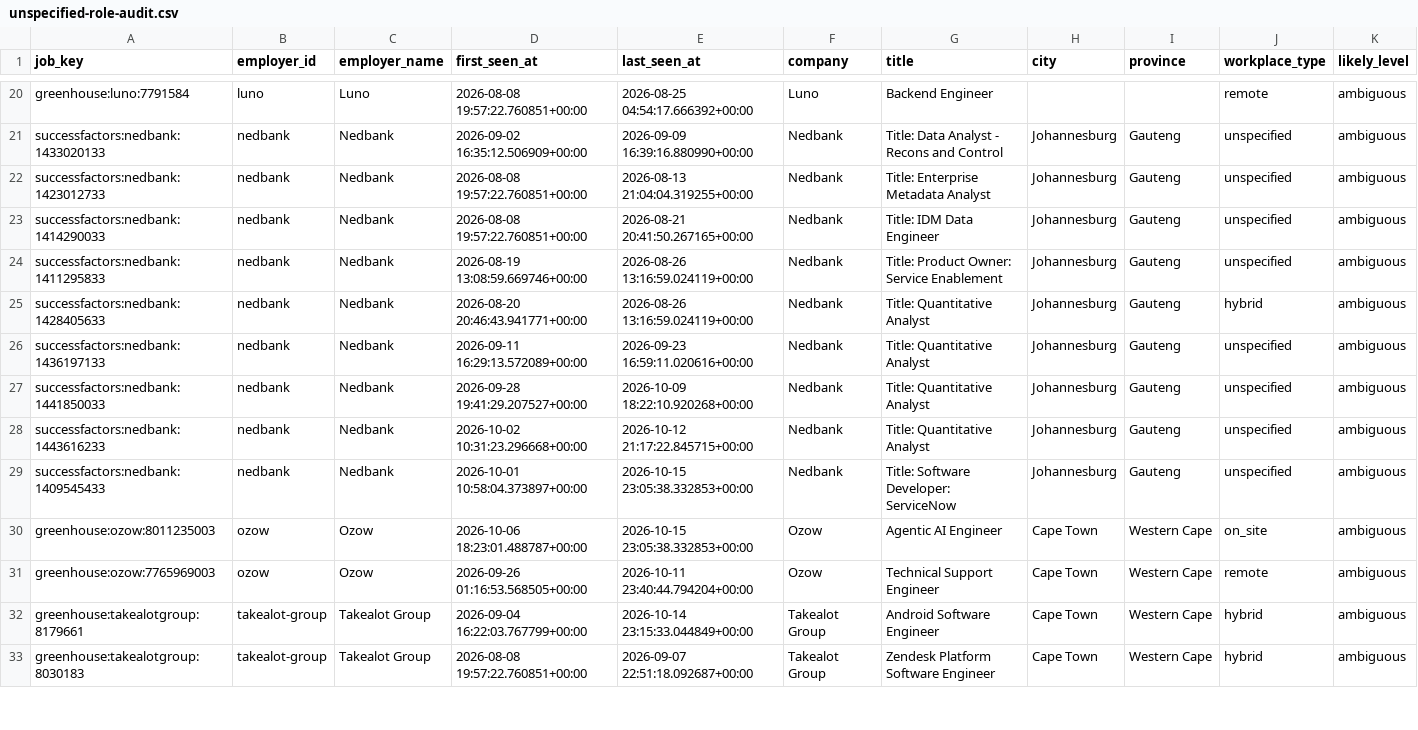
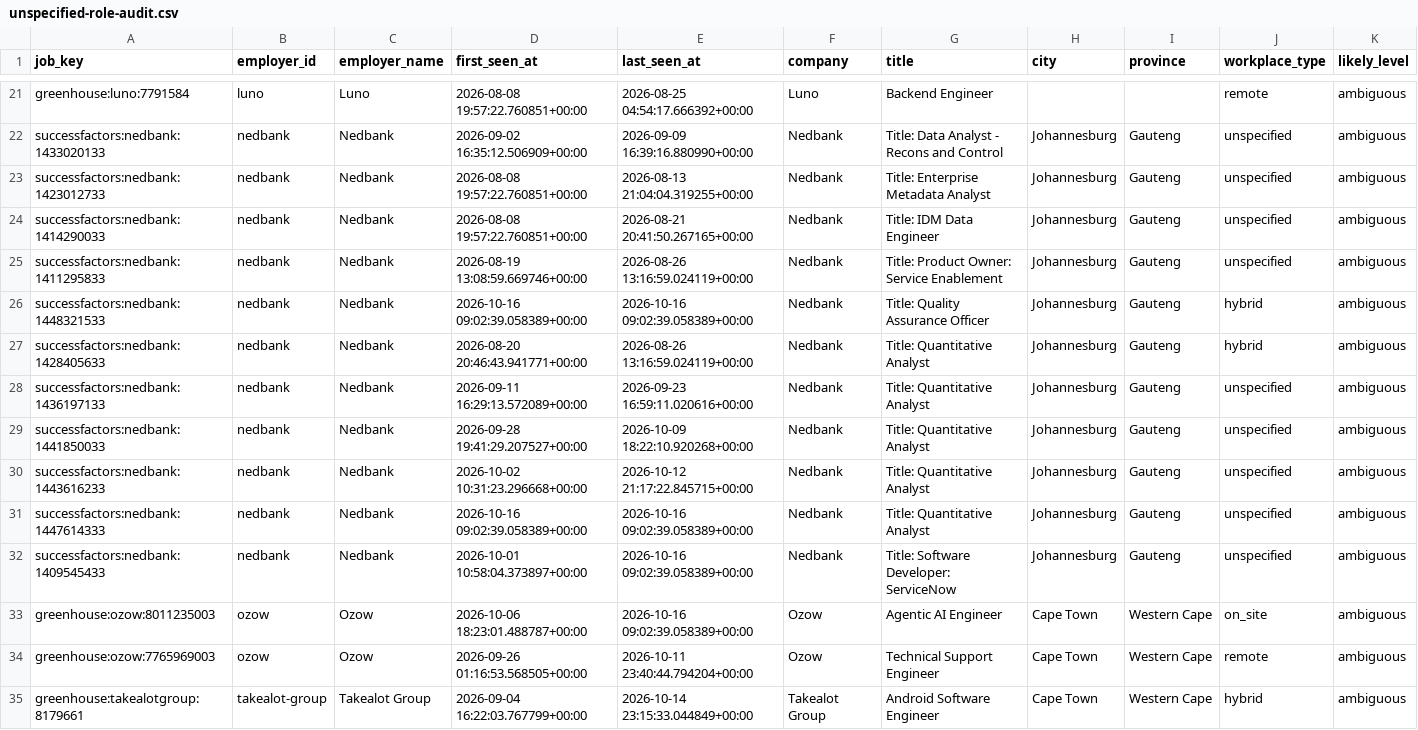
Before and after one commit to nonluthando/sa-grad-tech-job-market, a CSV file: data/analysis/unspecified-role-audit.csv, drawn as a sheet; only a part is shown, gaps mark what is left out; the shorter side is filled out with more unchanged rows; addresses are those after the commit; rows hold the shown columns only; the diff covers the shown part only; the diff names each change by its address in the sheet, - before the commit and + after, or states it on an @@ line.

```diff
--- a/data/analysis/unspecified-role-audit.csv
+++ b/data/analysis/unspecified-role-audit.csv
+row 26: successfactors:nedbank:1448321533 | nedbank | Nedbank | 2026-10-16 09:02:39.058389+00:00 | 2026-10-16 09:02:39.058389+00:00 | Nedbank | Title: Quality Assurance Officer | Johannesburg | Gauteng | hybrid | ambiguous
+row 31: successfactors:nedbank:1447614333 | nedbank | Nedbank | 2026-10-16 09:02:39.058389+00:00 | 2026-10-16 09:02:39.058389+00:00 | Nedbank | Title: Quantitative Analyst | Johannesburg | Gauteng | unspecified | ambiguous
-E32:E33 (last_seen_at): 2026-10-15 23:05:38.332853+00:00
+E32:E33 (last_seen_at): 2026-10-16 09:02:39.058389+00:00
```
Also changed, not shown: 1 added row and 31 edited cells elsewhere in this file, 26 other files.
